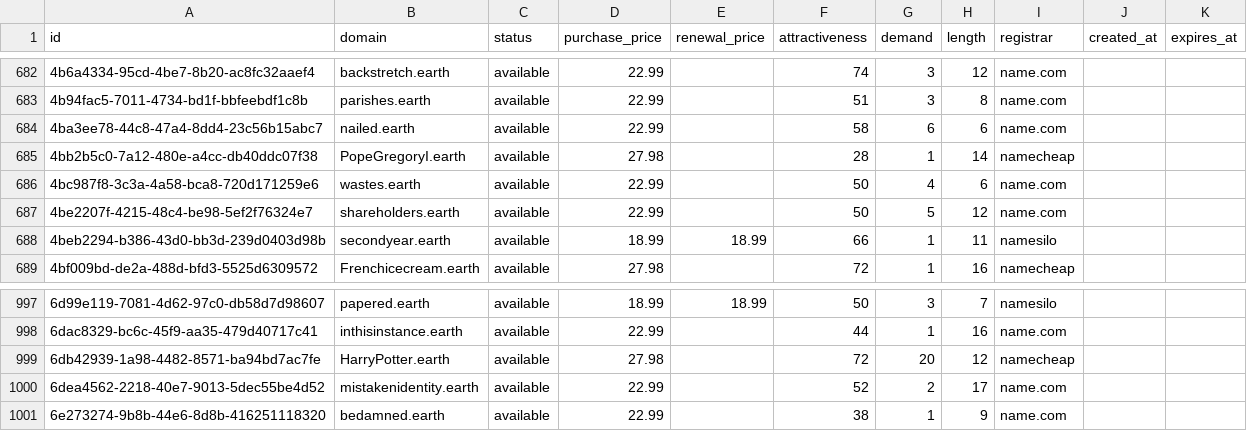
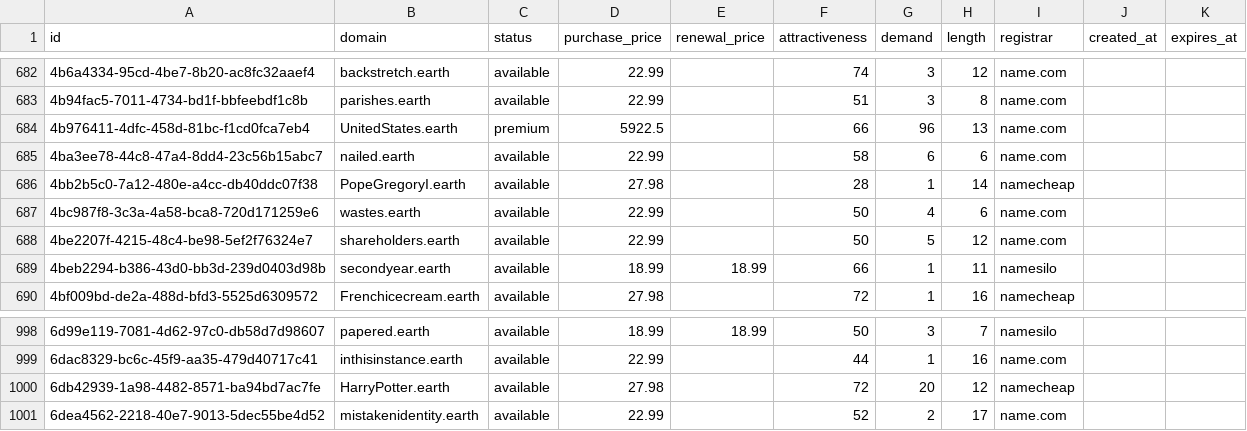
Before and after one commit to UniqueDomains/earth-oneword-domains, a CSV file: earth.csv, drawn as a sheet; only a part is shown, gaps mark what is left out; removed rows and columns are numbered as before the commit, all else as after; the diff names each change by its address in the sheet, - before the commit and + after, or states it on an @@ line.

Commit message:
Domains update

```diff
--- a/earth.csv
+++ b/earth.csv
+row 684: 4b976411-4dfc-458d-81bc-f1cd0fca7eb4 | UnitedStates.earth | premium | 5922.5 |  | 66 | 96 | 13 | name.com
-row 1001: 6e273274-9b8b-44e6-8d8b-416251118320 | bedamned.earth | available | 22.99 |  | 38 | 1 | 9 | name.com
```
Also changed, not shown: 4 other files.
